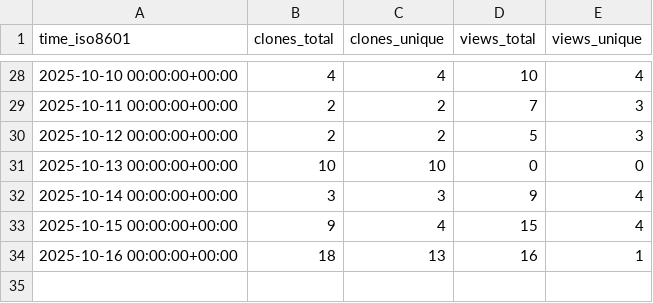
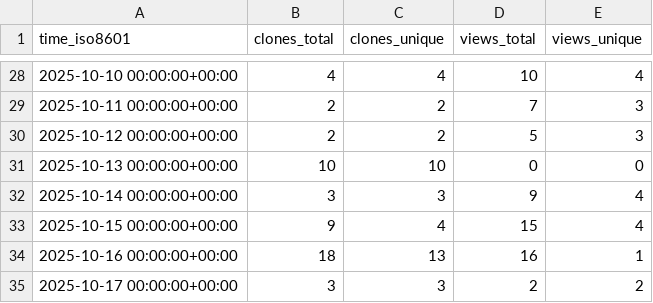
Before and after one commit to LLNL/zero-rk, a CSV file: LLNL/zero-rk/ghrs-data/views_clones_aggregate.csv, drawn as a sheet; only a part is shown, gaps mark what is left out; the diff names each change by its address in the sheet, - before the commit and + after, or states it on an @@ line.

```diff
--- a/LLNL/zero-rk/ghrs-data/views_clones_aggregate.csv
+++ b/LLNL/zero-rk/ghrs-data/views_clones_aggregate.csv
+row 35: 2025-10-17 00:00:00+00:00 | 3 | 3 | 2 | 2
```
Also changed, not shown: 1 other file.
